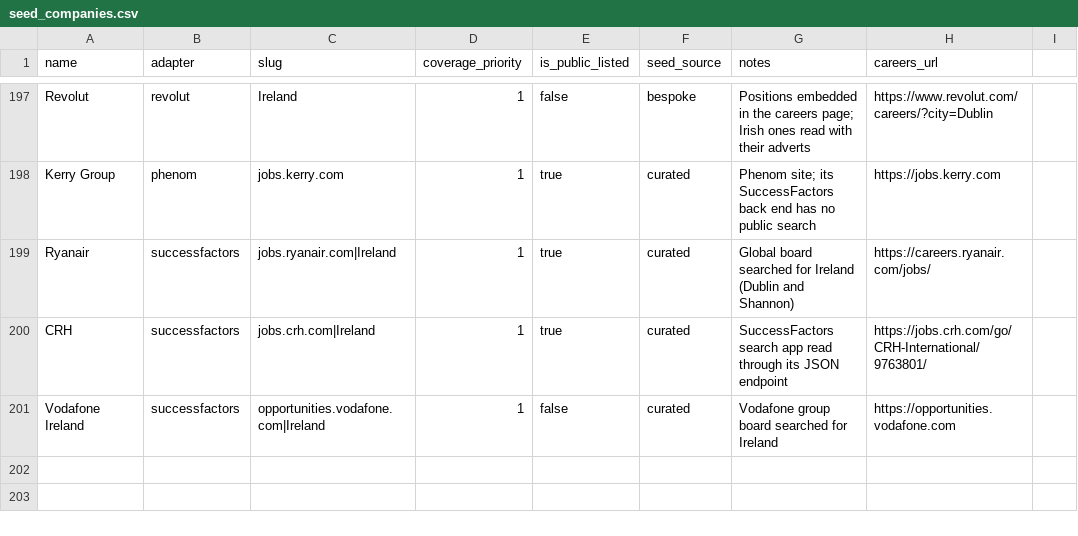
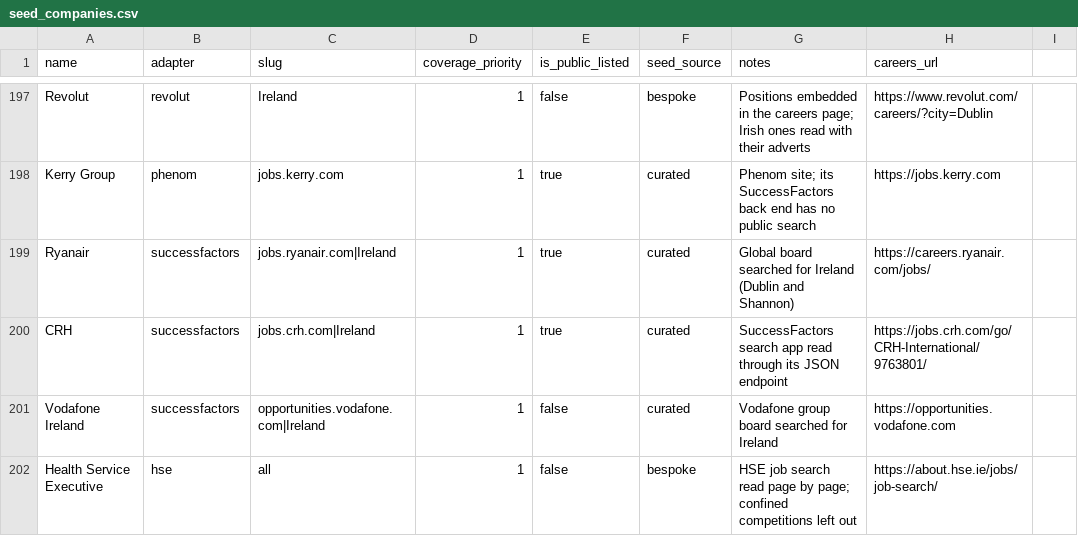
Before and after one commit to ag2502/Job-Finder-for-Ireland, a CSV file: data/seed_companies.csv, drawn as a sheet; only a part is shown, gaps mark what is left out; the diff names each change by its address in the sheet, - before the commit and + after, or states it on an @@ line.

Commit message:
2026-09-26 15:33 - Crawl the HSE's vacancies from its own job search
The HSE, the State's largest employer, had no source. Its job search on
about.hse.ie is server-rendered, ten cards a page, each naming the role,
category, county and posting date, and its robots.txt allows reading it.
The adapter pages it to the empty page past the end and holds the read to
most of the stated total, which moves while it is read.

Confined competitions are open only to existing staff, so they are left
out rather than offered to the public. Live: 254 open vacancies, 79 in the
Dublin South, Dublin North and Dublin regions.

```diff
--- a/data/seed_companies.csv
+++ b/data/seed_companies.csv
+row 202: Health Service Executive | hse | all | 1 | false | bespoke | HSE job search read page by page; confined competitions left out | https://about.hse.ie/jobs/job-search/
```
Also changed, not shown: 4 other files.
